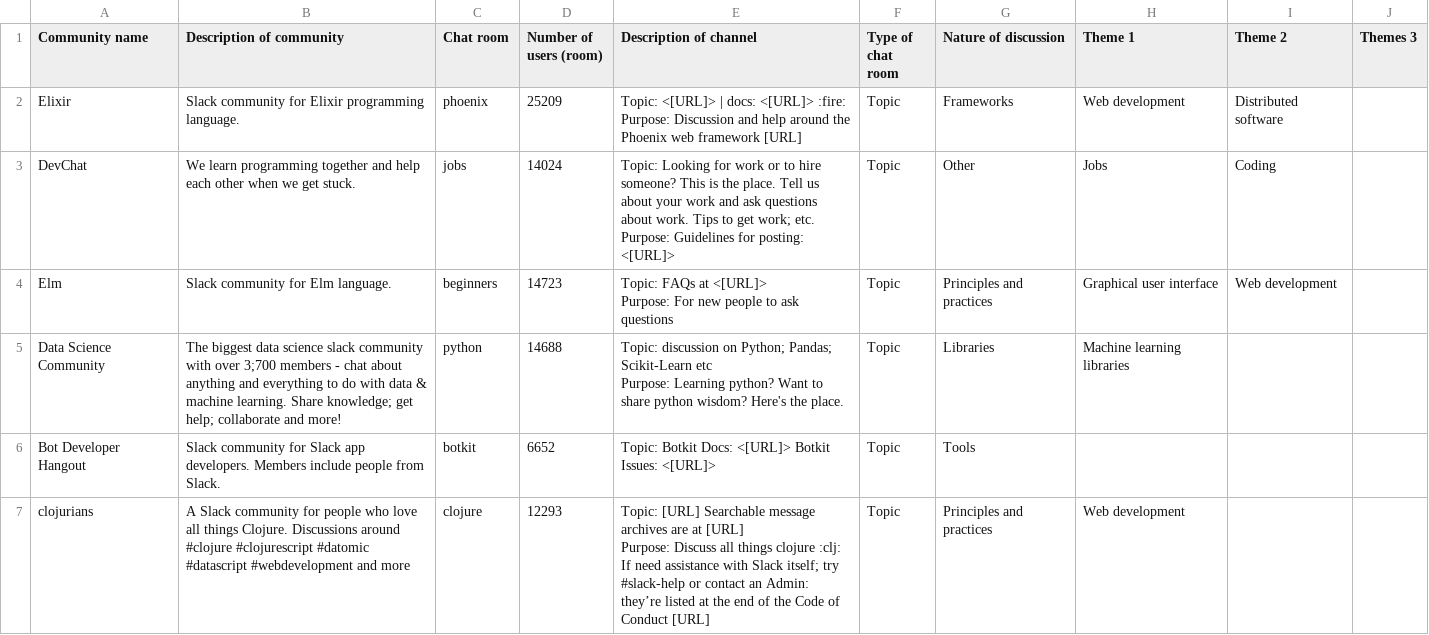
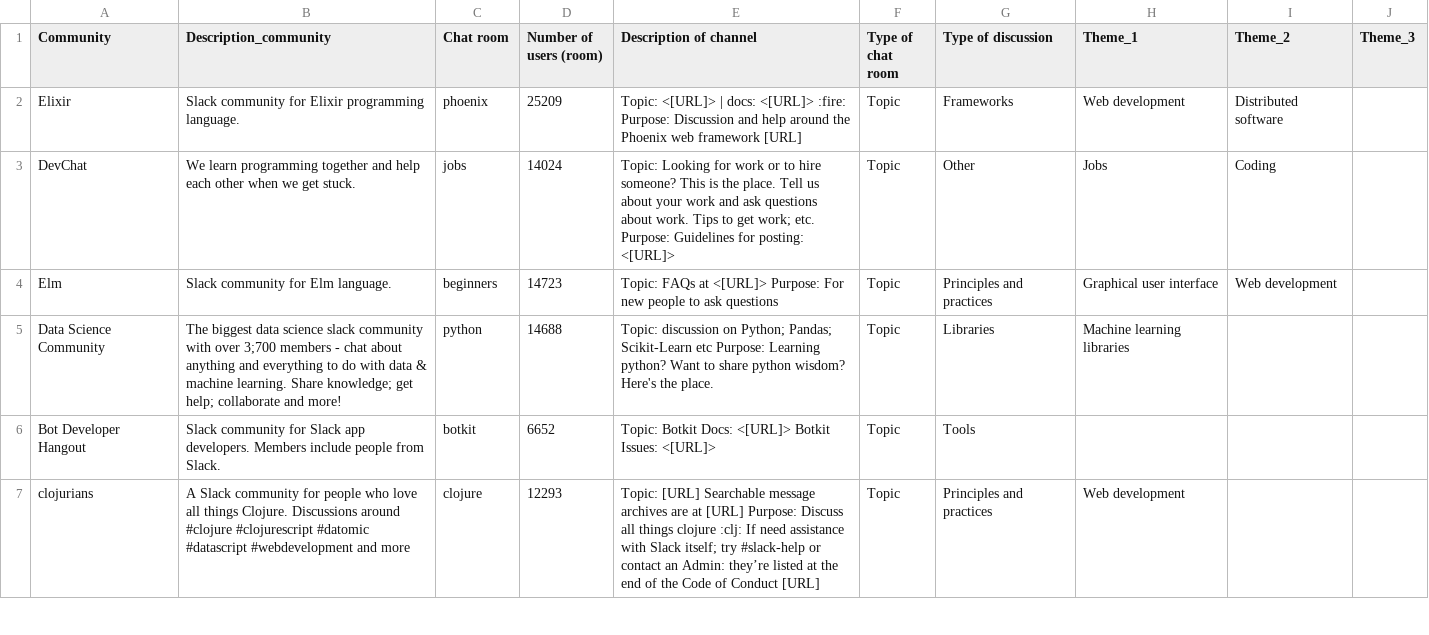
Before and after one commit to camimariane/blindreview_appendices, a CSV file: Slack_ChatRooms.csv, drawn as a sheet; only a part is shown; the diff covers the shown part only.

```diff
--- a/Slack_ChatRooms.csv
+++ b/Slack_ChatRooms.csv
@@ -1,12 +1,7 @@
-Community name,Description of community,Chat room,Number of users (room),Description of channel,Type of chat room,Nature of discussion,Theme 1,Theme 2,Themes 3
-Elixir,Slack community for Elixir programming language.,phoenix,25209,"Topic: <[URL]> | docs: <[URL]> :fire:
-Purpose: Discussion and help around the Phoenix web framework [URL]",Topic,Frameworks,Web development,Distributed software,
-DevChat,We learn programming together and help each other when we get stuck.,jobs,14024,"Topic: Looking for work or to hire someone? This is the place. Tell us about your work and ask questions about work. Tips to get work; etc.
-Purpose: Guidelines for posting: <[URL]>",Topic,Other,Jobs,Coding,
-Elm,Slack community for Elm language.,beginners,14723,"Topic: FAQs at <[URL]>
-Purpose: For new people to ask questions",Topic,Principles and practices,Graphical user interface,Web development,
-Data Science Community,The biggest data science slack community with over 3;700 members - chat about anything and everything to do with data & machine learning. Share knowledge; get help; collaborate and more!,python,14688,"Topic: discussion on Python; Pandas; Scikit-Learn etc
-Purpose: Learning python? Want to share python wisdom? Here's the place.",Topic,Libraries,Machine learning libraries,,
+Community,Description_community,Chat room,Number of users (room),Description of channel,Type of chat room,Type of discussion,Theme_1,Theme_2,Theme_3
+Elixir,Slack community for Elixir programming language.,phoenix,25209,"Topic: <[URL]> | docs: <[URL]> :fire: Purpose: Discussion and help around the Phoenix web framework [URL]",Topic,Frameworks,Web development,Distributed software,
+DevChat,We learn programming together and help each other when we get stuck.,jobs,14024,"Topic: Looking for work or to hire someone? This is the place. Tell us about your work and ask questions about work. Tips to get work; etc. Purpose: Guidelines for posting: <[URL]>",Topic,Other,Jobs,Coding,
+Elm,Slack community for Elm language.,beginners,14723,"Topic: FAQs at <[URL]> Purpose: For new people to ask questions",Topic,Principles and practices,Graphical user interface,Web development,
+Data Science Community,The biggest data science slack community with over 3;700 members - chat about anything and everything to do with data & machine learning. Share knowledge; get help; collaborate and more!,python,14688,"Topic: discussion on Python; Pandas; Scikit-Learn etc Purpose: Learning python? Want to share python wisdom? Here's the place.",Topic,Libraries,Machine learning libraries,,
 Bot Developer Hangout,Slack community for Slack app developers. Members include people from Slack.,botkit,6652,Topic: Botkit Docs: <[URL]> Botkit Issues: <[URL]>,Topic,Tools,,,
-clojurians,A Slack community for people who love all things Clojure. Discussions around #clojure #clojurescript #datomic #datascript #webdevelopment and more,clojure,12293,"Topic: [URL] Searchable message archives are at [URL]
-Purpose: Discuss all things clojure :clj: If need assistance with Slack itself; try #slack-help or contact an Admin: they’re listed at the end of the Code of Conduct [URL]",Topic,Principles and practices,Web development,,
+clojurians,A Slack community for people who love all things Clojure. Discussions around #clojure #clojurescript #datomic #datascript #webdevelopment and more,clojure,12293,"Topic: [URL] Searchable message archives are at [URL] Purpose: Discuss all things clojure :clj: If need assistance with Slack itself; try #slack-help or contact an Admin: they’re listed at the end of the Code of Conduct [URL]",Topic,Principles and practices,Web development,,
```
Also changed, not shown: 68 edited cells elsewhere in this file.
